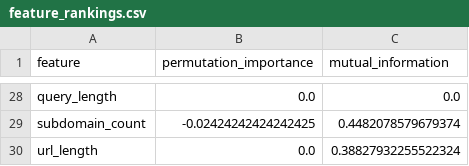
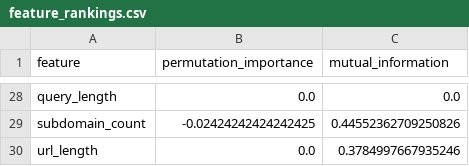
Before and after one commit to JustusDiestel/phishguard-lite, a CSV file: models/feature_rankings.csv, drawn as a sheet; only a part is shown, gaps mark what is left out; the diff covers the shown part only; the diff names each change by its address in the sheet, - before the commit and + after, or states it on an @@ line.

```diff
--- a/models/feature_rankings.csv
+++ b/models/feature_rankings.csv
-C29 (mutual_information): 0.4482078579679374
+C29 (mutual_information): 0.44552362709250826
-C30 (mutual_information): 0.38827932255522324
+C30 (mutual_information): 0.3784997667935246
```
Also changed, not shown: 21 edited cells elsewhere in this file, results/tables/evaluation_metrics.csv, results/tables/evaluation_predictions.csv, 24 other files.
